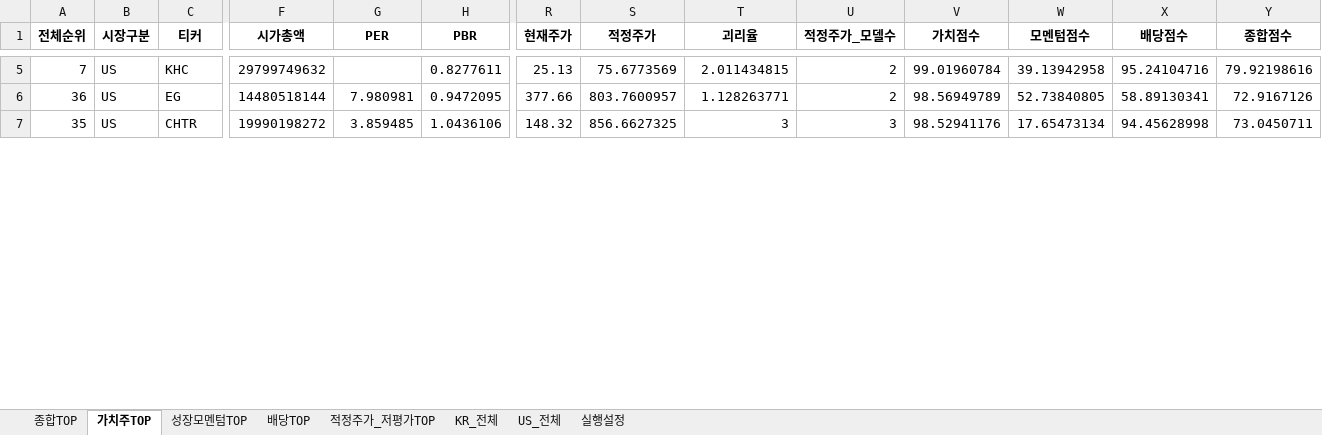
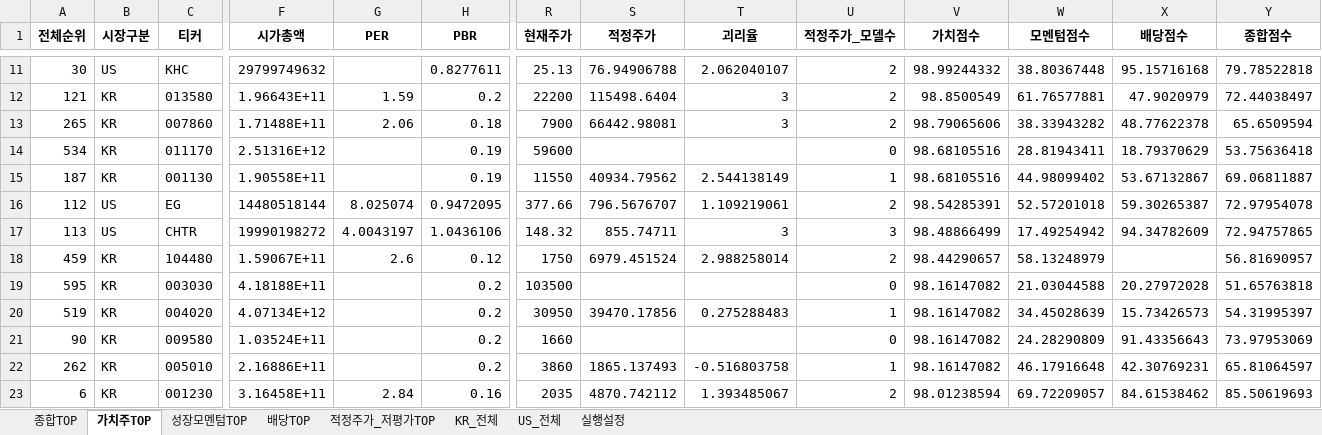
Before and after one commit to cskono1csm/stock-scanner, an Excel workbook: docs/reports/latest.xlsx, sheet 가치주TOP, drawn as a sheet; only a part is shown, gaps mark what is left out; values as stored, in another font and other column widths than the file's, no borders; addresses are those after the commit; rows hold the shown columns only; the diff covers the shown part only; the diff names each change by its address in the sheet, - before the commit and + after, or states it on an @@ line.

```diff
--- a/docs/reports/latest.xlsx (sheet 가치주TOP)
+++ b/docs/reports/latest.xlsx (sheet 가치주TOP)
-A11 (전체순위): 7
+A11 (전체순위): 30
-S11 (적정주가): 75.6773569
+S11 (적정주가): 76.94906788
-T11 (괴리율): 2.011434815
+T11 (괴리율): 2.062040107
-V11 (가치점수): 99.01960784
+V11 (가치점수): 98.99244332
-W11 (모멘텀점수): 39.13942958
+W11 (모멘텀점수): 38.80367448
-X11 (배당점수): 95.24104716
+X11 (배당점수): 95.15716168
-Y11 (종합점수): 79.92198616
+Y11 (종합점수): 79.78522818
+row 12: 121 | KR | 013580 | 1.96643E+11 | 1.59 | 0.2 | 22200 | 115498.6404 | 3 | 2 | 98.8500549 | 61.76577881 | 47.9020979 | 72.44038497
+row 13: 265 | KR | 007860 | 1.71488E+11 | 2.06 | 0.18 | 7900 | 66442.98081 | 3 | 2 | 98.79065606 | 38.33943282 | 48.77622378 | 65.6509594
+row 14: 534 | KR | 011170 | 2.51316E+12 |  | 0.19 | 59600 |  |  | 0 | 98.68105516 | 28.81943411 | 18.79370629 | 53.75636418
+row 15: 187 | KR | 001130 | 1.90558E+11 |  | 0.19 | 11550 | 40934.79562 | 2.544138149 | 1 | 98.68105516 | 44.98099402 | 53.67132867 | 69.06811887
-A16 (전체순위): 36
+A16 (전체순위): 112
-G16 (PER): 7.980981
+G16 (PER): 8.025074
-S16 (적정주가): 803.7600957
+S16 (적정주가): 796.5676707
-T16 (괴리율): 1.128263771
+T16 (괴리율): 1.109219061
-V16 (가치점수): 98.56949789
+V16 (가치점수): 98.54285391
-W16 (모멘텀점수): 52.73840805
+W16 (모멘텀점수): 52.57201018
-X16 (배당점수): 58.89130341
+X16 (배당점수): 59.30265387
-Y16 (종합점수): 72.9167126
+Y16 (종합점수): 72.97954078
-A17 (전체순위): 35
+A17 (전체순위): 113
-G17 (PER): 3.859485
+G17 (PER): 4.0043197
-S17 (적정주가): 856.6627325
+S17 (적정주가): 855.74711
-V17 (가치점수): 98.52941176
+V17 (가치점수): 98.48866499
-W17 (모멘텀점수): 17.65473134
+W17 (모멘텀점수): 17.49254942
-X17 (배당점수): 94.45628998
+X17 (배당점수): 94.34782609
-Y17 (종합점수): 73.0450711
+Y17 (종합점수): 72.94757865
+row 18: 459 | KR | 104480 | 1.59067E+11 | 2.6 | 0.12 | 1750 | 6979.451524 | 2.988258014 | 2 | 98.44290657 | 58.13248979 |  | 56.81690957
+row 19: 595 | KR | 003030 | 4.18188E+11 |  | 0.2 | 103500 |  |  | 0 | 98.16147082 | 21.03044588 | 20.27972028 | 51.65763818
+row 20: 519 | KR | 004020 | 4.07134E+12 |  | 0.2 | 30950 | 39470.17856 | 0.275288483 | 1 | 98.16147082 | 34.45028639 | 15.73426573 | 54.31995397
+row 21: 90 | KR | 009580 | 1.03524E+11 |  | 0.2 | 1660 |  |  | 0 | 98.16147082 | 24.28290809 | 91.43356643 | 73.97953069
+row 22: 262 | KR | 005010 | 2.16886E+11 |  | 0.2 | 3860 | 1865.137493 | -0.516803758 | 1 | 98.16147082 | 46.17916648 | 42.30769231 | 65.81064597
+row 23: 6 | KR | 001230 | 3.16458E+11 | 2.84 | 0.16 | 2035 | 4870.742112 | 1.393485067 | 2 | 98.01238594 | 69.72209057 | 84.61538462 | 85.50619693
```
Also changed, not shown: 13 added rows, 23 removed rows and 29 edited cells elsewhere in this sheet, sheet KR_전체, sheet US_전체, sheet 종합TOP, sheet 적정주가_저평가TOP, sheet 배당TOP, sheet 성장모멘텀TOP, 1 more sheet, 1 other file.
